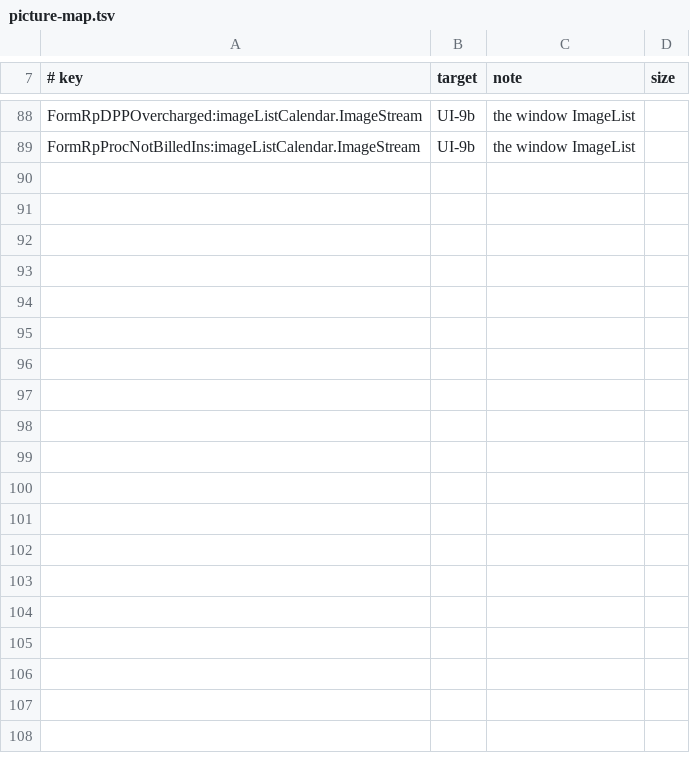
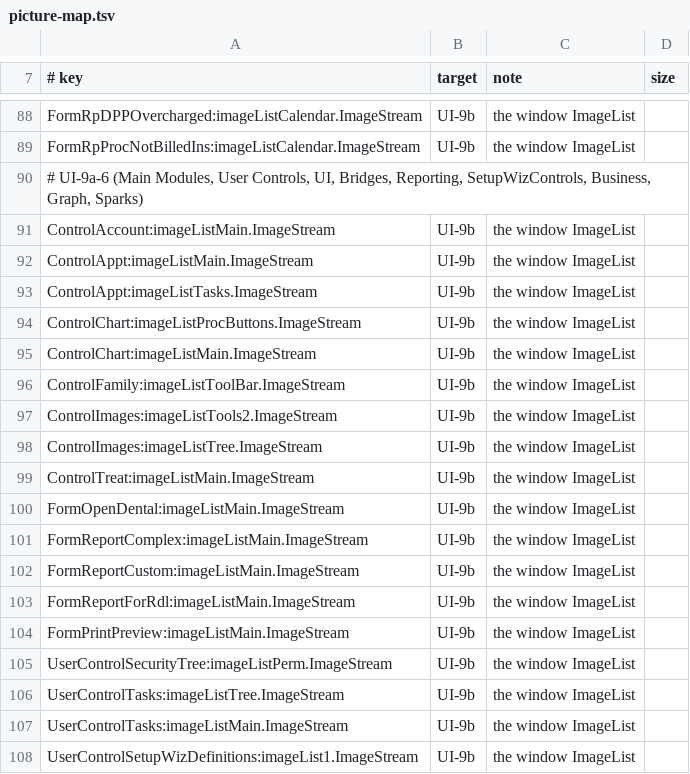
Before and after one commit to Marysville-Dental-Center/OpenPMS-Dental, a TSV file: icons/picture-map.tsv, drawn as a sheet; only a part is shown, gaps mark what is left out; the diff covers the shown part only.

```diff
--- a/icons/picture-map.tsv
+++ b/icons/picture-map.tsv
@@ -89 +89,20 @@ FormRpDPPOvercharged:imageListCalendar.ImageStream	UI-9b	the window ImageList
 FormRpProcNotBilledIns:imageListCalendar.ImageStream	UI-9b	the window ImageList
+# UI-9a-6 (Main Modules, User Controls, UI, Bridges, Reporting, SetupWizControls, Business, Graph, Sparks)
+ControlAccount:imageListMain.ImageStream	UI-9b	the window ImageList
+ControlAppt:imageListMain.ImageStream	UI-9b	the window ImageList
+ControlAppt:imageListTasks.ImageStream	UI-9b	the window ImageList
+ControlChart:imageListProcButtons.ImageStream	UI-9b	the window ImageList
+ControlChart:imageListMain.ImageStream	UI-9b	the window ImageList
+ControlFamily:imageListToolBar.ImageStream	UI-9b	the window ImageList
+ControlImages:imageListTools2.ImageStream	UI-9b	the window ImageList
+ControlImages:imageListTree.ImageStream	UI-9b	the window ImageList
+ControlTreat:imageListMain.ImageStream	UI-9b	the window ImageList
+FormOpenDental:imageListMain.ImageStream	UI-9b	the window ImageList
+FormReportComplex:imageListMain.ImageStream	UI-9b	the window ImageList
+FormReportCustom:imageListMain.ImageStream	UI-9b	the window ImageList
+FormReportForRdl:imageListMain.ImageStream	UI-9b	the window ImageList
+FormPrintPreview:imageListMain.ImageStream	UI-9b	the window ImageList
+UserControlSecurityTree:imageListPerm.ImageStream	UI-9b	the window ImageList
+UserControlTasks:imageListTree.ImageStream	UI-9b	the window ImageList
+UserControlTasks:imageListMain.ImageStream	UI-9b	the window ImageList
+UserControlSetupWizDefinitions:imageList1.ImageStream	UI-9b	the window ImageList
```
Also changed, not shown: 22 added rows elsewhere in this file, icons/picture-slices.tsv, 23 other files.
